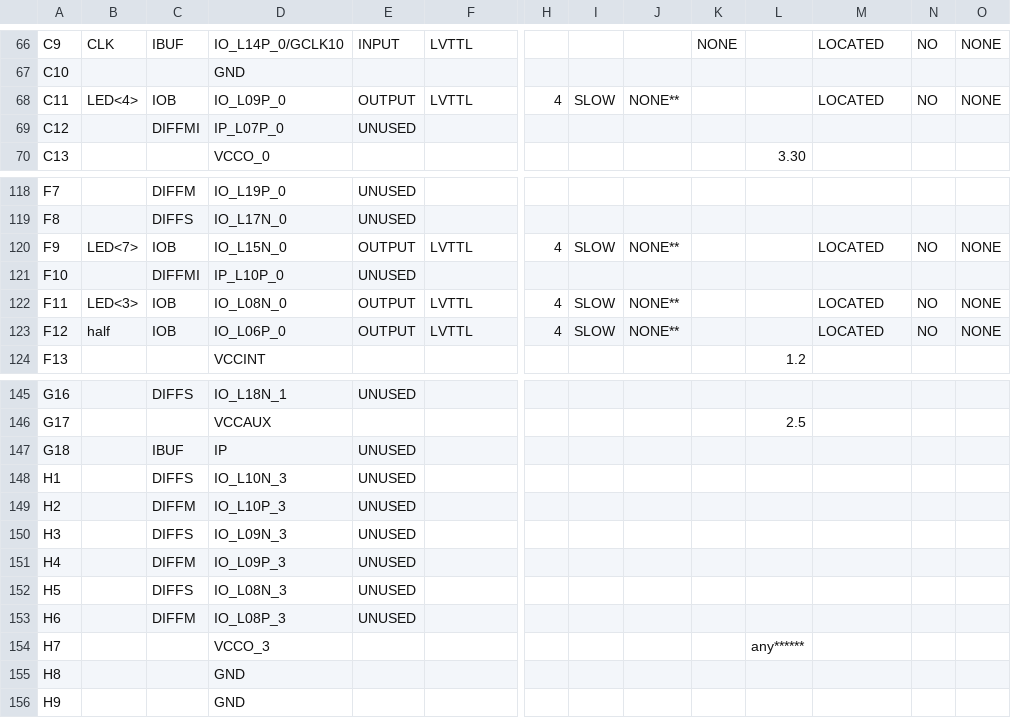
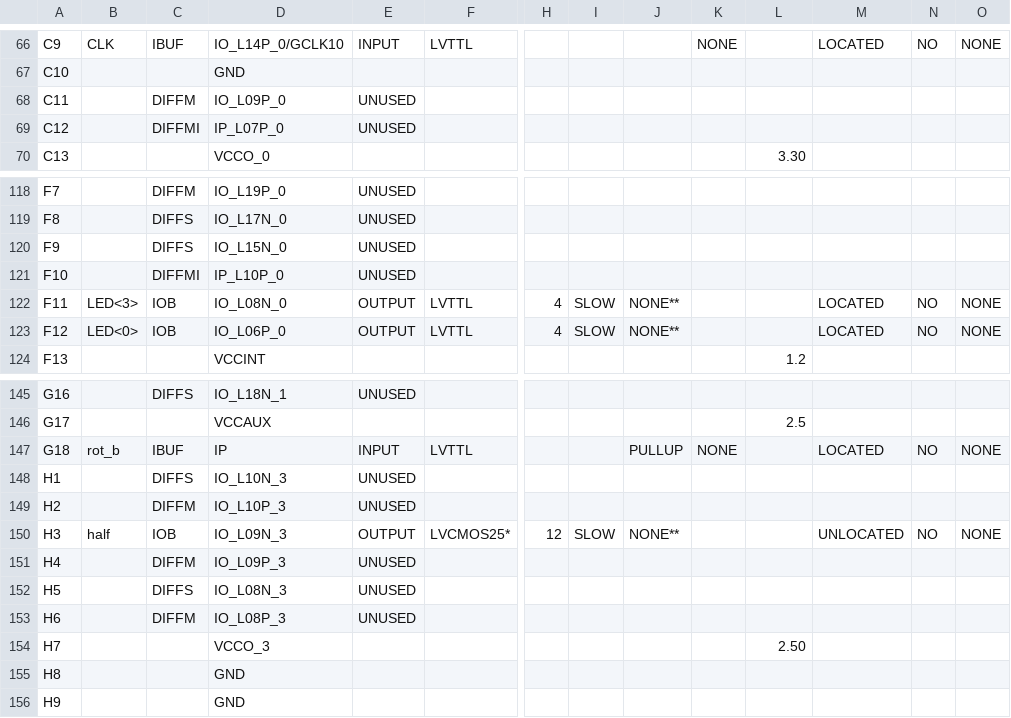
Before and after one commit to krzysztoftc/Termometr, a CSV file: second/Temp_lcd_pad.csv, drawn as a sheet; only a part is shown, gaps mark what is left out; the diff covers the shown part only; the diff names each change by its address in the sheet, - before the commit and + after, or states it on an @@ line.

```diff
--- a/second/Temp_lcd_pad.csv
+++ b/second/Temp_lcd_pad.csv
-B68: LED<4>
+B68: (empty)
-C68: IOB
+C68: DIFFM
-E68: OUTPUT
+E68: UNUSED
-F68: LVTTL
+F68: (empty)
-H68: 4
+H68: (empty)
-I68: SLOW
+I68: (empty)
-J68: NONE**
+J68: (empty)
-M68: LOCATED
+M68: (empty)
-N68: NO
+N68: (empty)
-O68: NONE
+O68: (empty)
-B120: LED<7>
+B120: (empty)
-C120: IOB
+C120: DIFFS
-E120: OUTPUT
+E120: UNUSED
-F120: LVTTL
+F120: (empty)
-H120: 4
+H120: (empty)
-I120: SLOW
+I120: (empty)
-J120: NONE**
+J120: (empty)
-M120: LOCATED
+M120: (empty)
-N120: NO
+N120: (empty)
-O120: NONE
+O120: (empty)
-B123: half
+B123: LED<0>
-B147: (empty)
+B147: rot_b
-E147: UNUSED
+E147: INPUT
-F147: (empty)
+F147: LVTTL
-J147: (empty)
+J147: PULLUP
-K147: (empty)
+K147: NONE
-M147: (empty)
+M147: LOCATED
-N147: (empty)
+N147: NO
-O147: (empty)
+O147: NONE
-B150: (empty)
+B150: half
-C150: DIFFS
+C150: IOB
-E150: UNUSED
+E150: OUTPUT
-F150: (empty)
+F150: LVCMOS25*
-H150: (empty)
+H150: 12
-I150: (empty)
+I150: SLOW
-J150: (empty)
+J150: NONE**
-M150: (empty)
+M150: UNLOCATED
-N150: (empty)
+N150: NO
-O150: (empty)
+O150: NONE
-L154: any******
+L154: 2.50
```
Also changed, not shown: 33 edited cells elsewhere in this file, 45 other files.
